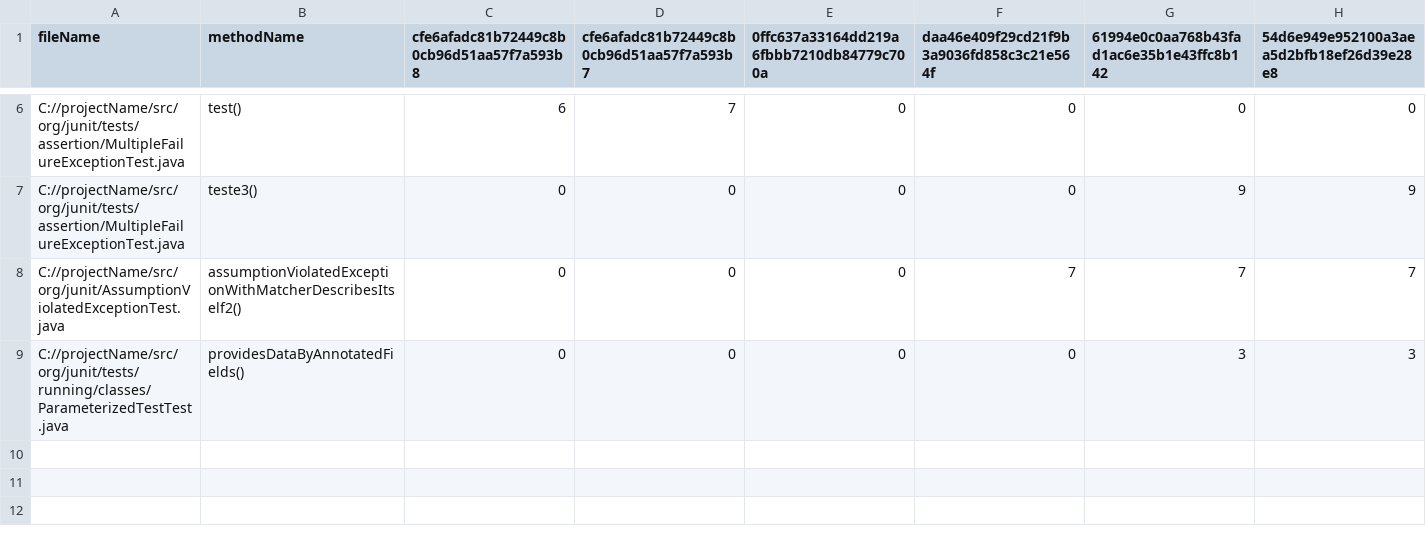
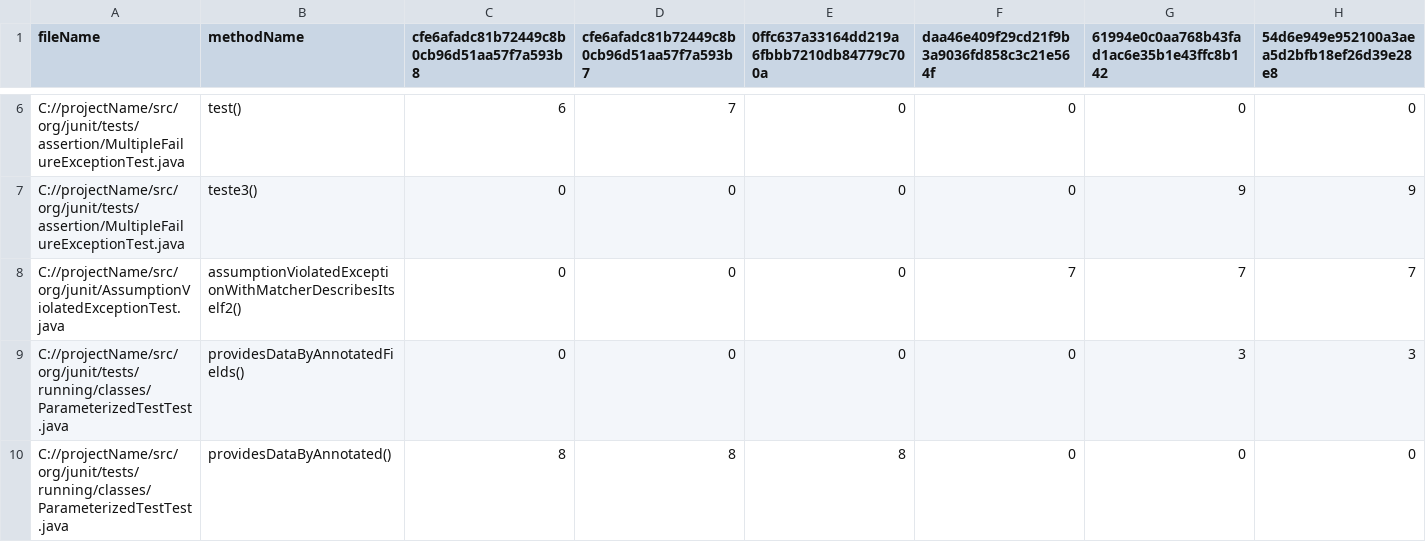
Before and after one commit to anacarlagb/minerator-rename-v2, a CSV file: resources/ProjectHistoric.csv, drawn as a sheet; only a part is shown, gaps mark what is left out.

Commit message:
[Test] Adding  fake method not modified

```diff
--- a/resources/ProjectHistoric.csv
+++ b/resources/ProjectHistoric.csv
@@ -9 +9,2 @@ C://projectName/src/org/junit/AssumptionViolatedExceptionTest.java,assumptionVio
 C://projectName/src/org/junit/tests/running/classes/ParameterizedTestTest.java,providesDataByAnnotatedFields(),0,0,0,0,3,3
+C://projectName/src/org/junit/tests/running/classes/ParameterizedTestTest.java,providesDataByAnnotated(),8,8,8,0,0,0
```
